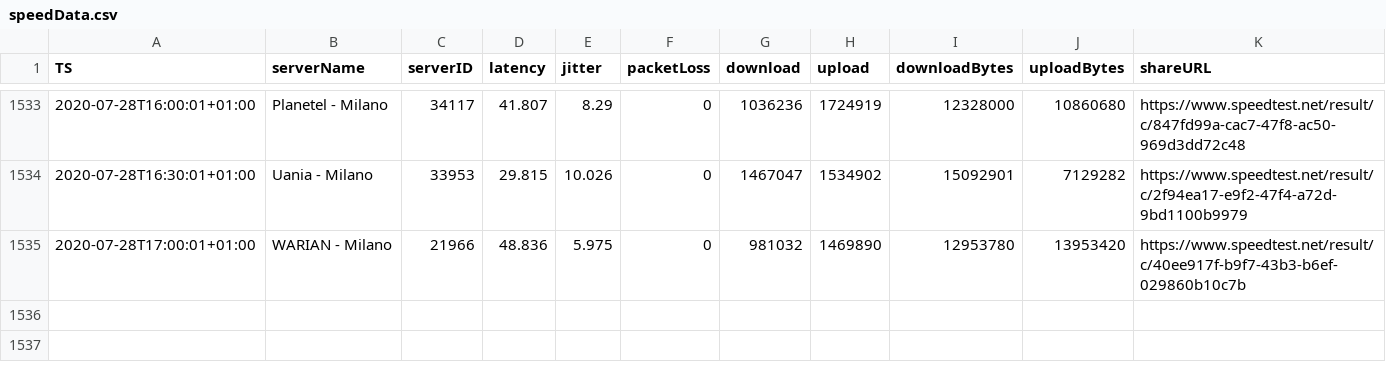
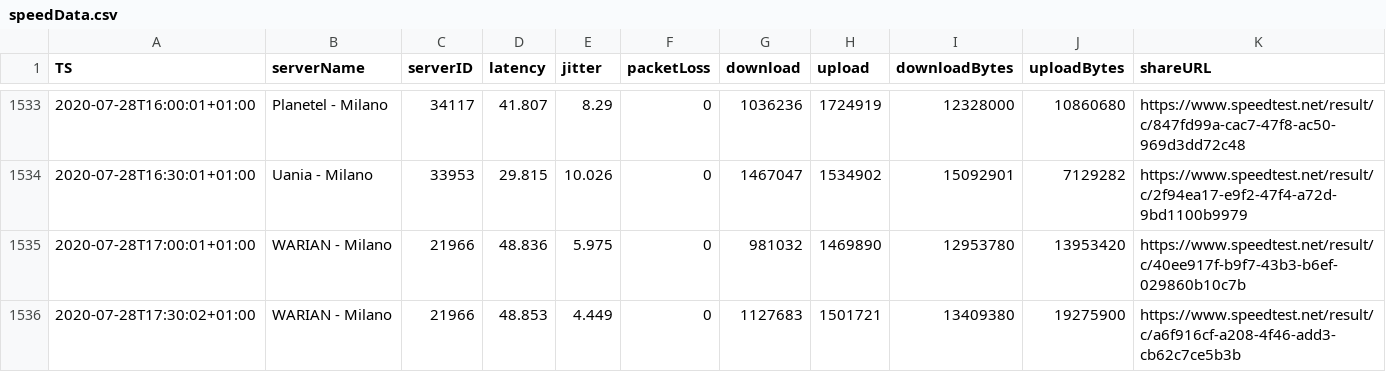
Before and after one commit to mauriziopapini/datalog, a CSV file: speedData.csv, drawn as a sheet; only a part is shown, gaps mark what is left out; the diff names each change by its address in the sheet, - before the commit and + after, or states it on an @@ line.

Commit message:
upd

```diff
--- a/speedData.csv
+++ b/speedData.csv
+row 1536: 2020-07-28T17:30:02+01:00 | WARIAN - Milano | 21966 | 48.853 | 4.449 | 0 | 1127683 | 1501721 | 13409380 | 19275900 | https://www.speedtest.net/result/c/a6f916cf-a208-4f46-add3-cb62c7ce5b3b
```
